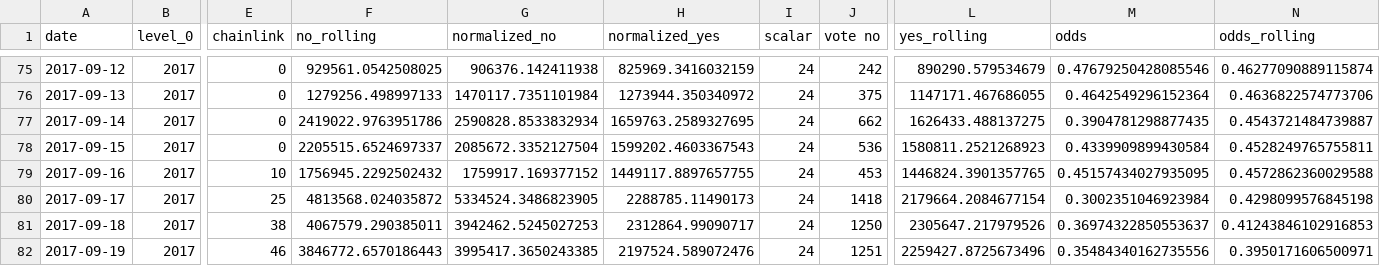
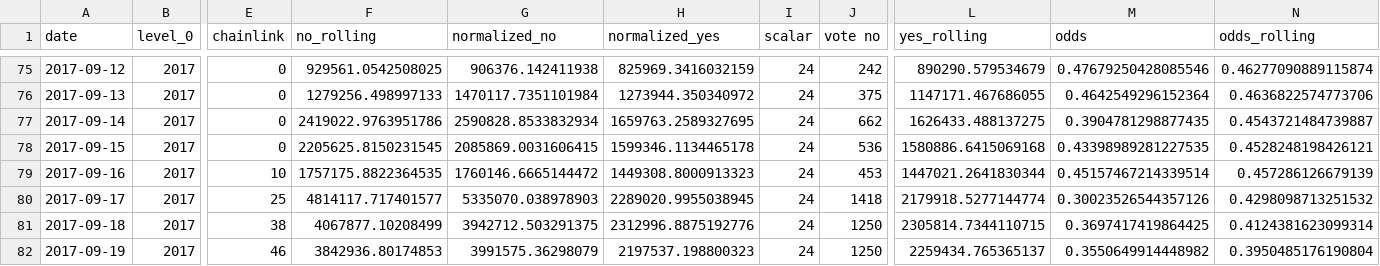
Before and after one commit to pboulus/pboulus.github.io, a CSV file: app/result-grouped.csv, drawn as a sheet; only a part is shown, gaps mark what is left out; the diff covers the shown part only; the diff names each change by its address in the sheet, - before the commit and + after, or states it on an @@ line.

Commit message:
Automatic data update

```diff
--- a/app/result-grouped.csv
+++ b/app/result-grouped.csv
-F78 (no_rolling): 2205515.6524697337
+F78 (no_rolling): 2205625.8150231545
-G78 (normalized_no): 2085672.3352127504
+G78 (normalized_no): 2085869.0031606415
-H78 (normalized_yes): 1599202.4603367543
+H78 (normalized_yes): 1599346.1134465178
-L78 (yes_rolling): 1580811.2521268923
+L78 (yes_rolling): 1580886.6415069168
-M78 (odds): 0.4339909899430584
+M78 (odds): 0.43398989281227535
-N78 (odds_rolling): 0.4528249765755811
+N78 (odds_rolling): 0.4528248198426121
-F79 (no_rolling): 1756945.2292502432
+F79 (no_rolling): 1757175.8822364535
-G79 (normalized_no): 1759917.169377152
+G79 (normalized_no): 1760146.6665144472
-H79 (normalized_yes): 1449117.8897657755
+H79 (normalized_yes): 1449308.8000913323
-L79 (yes_rolling): 1446824.3901357765
+L79 (yes_rolling): 1447021.2641830344
-M79 (odds): 0.45157434027935095
+M79 (odds): 0.45157467214339514
-N79 (odds_rolling): 0.4572862360029588
+N79 (odds_rolling): 0.457286126679139
-F80 (no_rolling): 4813568.024035872
+F80 (no_rolling): 4814117.717401577
-G80 (normalized_no): 5334524.3486823905
+G80 (normalized_no): 5335070.038978903
-H80 (normalized_yes): 2288785.11490173
+H80 (normalized_yes): 2289020.9955038945
-L80 (yes_rolling): 2179664.2084677154
+L80 (yes_rolling): 2179918.5277144774
-M80 (odds): 0.3002351046923984
+M80 (odds): 0.30023526544357126
-N80 (odds_rolling): 0.4298099576845198
+N80 (odds_rolling): 0.4298098713251532
-F81 (no_rolling): 4067579.290385011
+F81 (no_rolling): 4067877.10208499
-G81 (normalized_no): 3942462.5245027253
+G81 (normalized_no): 3942712.503291375
-H81 (normalized_yes): 2312864.99090717
+H81 (normalized_yes): 2312996.8875192776
-L81 (yes_rolling): 2305647.217979526
+L81 (yes_rolling): 2305814.7344110715
-M81 (odds): 0.36974322850553637
+M81 (odds): 0.3697417419864425
-N81 (odds_rolling): 0.41243846102916853
+N81 (odds_rolling): 0.4124381623099314
-F82 (no_rolling): 3846772.6570186443
+F82 (no_rolling): 3842936.80174853
-G82 (normalized_no): 3995417.3650243385
+G82 (normalized_no): 3991575.36298079
-H82 (normalized_yes): 2197524.589072476
+H82 (normalized_yes): 2197537.198800323
-J82 (vote no): 1251
+J82 (vote no): 1250
-L82 (yes_rolling): 2259427.8725673496
+L82 (yes_rolling): 2259434.765365137
-M82 (odds): 0.35484340162735556
+M82 (odds): 0.3550649914448982
-N82 (odds_rolling): 0.3950171606500971
+N82 (odds_rolling): 0.3950485176190804
```
Also changed, not shown: 20 edited cells elsewhere in this file, app/result.csv, 2 other files.
